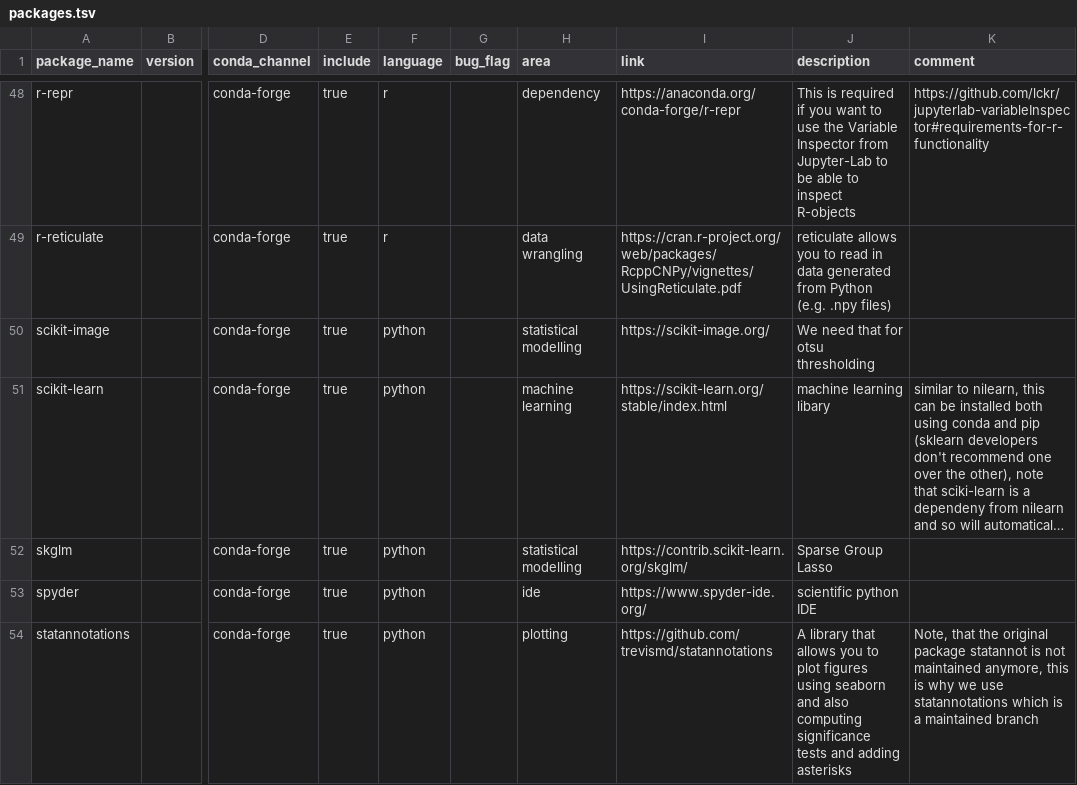
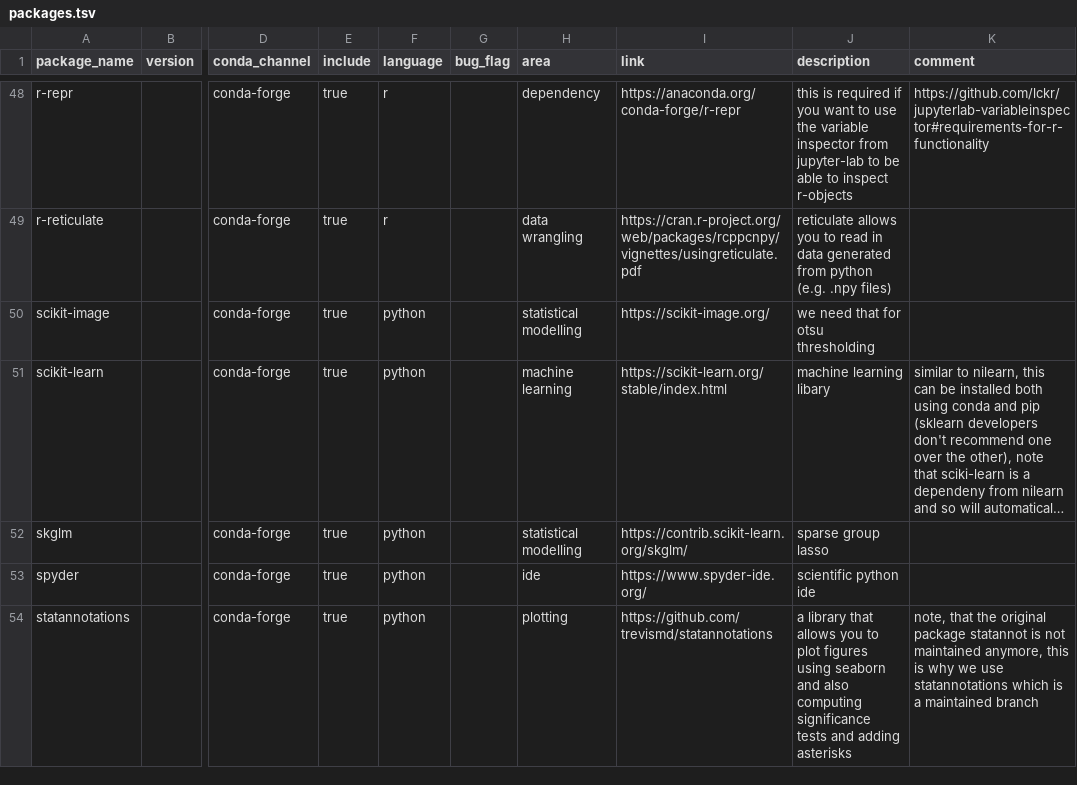
Before and after one commit to JohannesWiesner/wiesner-conda-environment, a TSV file: environments/packages.tsv, drawn as a sheet; only a part is shown, gaps mark what is left out; long unchanged cells end in …; the diff covers the shown part only; the diff names each change by its address in the sheet, - before the commit and + after, or states it on an @@ line.

```diff
--- a/environments/packages.tsv
+++ b/environments/packages.tsv
-J48 (description): This is required if you want to use the Variable Inspector from Jupyter-Lab to be able to inspect R-objects
+J48 (description): this is required if you want to use the variable inspector from jupyter-lab to be able to inspect r-objects
-K48 (comment): https://github.com/lckr/jupyterlab-variableInspector#requirements-for-r-functionality
+K48 (comment): https://github.com/lckr/jupyterlab-variableinspector#requirements-for-r-functionality
-I49 (link): https://cran.r-project.org/web/packages/RcppCNPy/vignettes/UsingReticulate.pdf
+I49 (link): https://cran.r-project.org/web/packages/rcppcnpy/vignettes/usingreticulate.pdf
-J49 (description): …generated from Python (e.g. .npy…
+J49 (description): …generated from python (e.g. .npy…
-J50 (description): We need that for otsu thresholding
+J50 (description): we need that for otsu thresholding
-J52 (description): Sparse Group Lasso
+J52 (description): sparse group lasso
-J53 (description): scientific python IDE
+J53 (description): scientific python ide
-J54 (description): A library that…
+J54 (description): a library that…
-K54 (comment): Note, that the…
+K54 (comment): note, that the…
```
Also changed, not shown: 89 edited cells elsewhere in this file.
